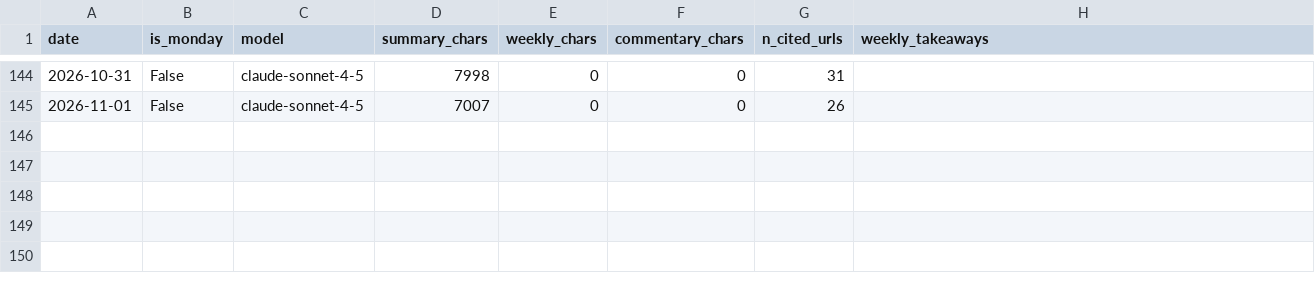
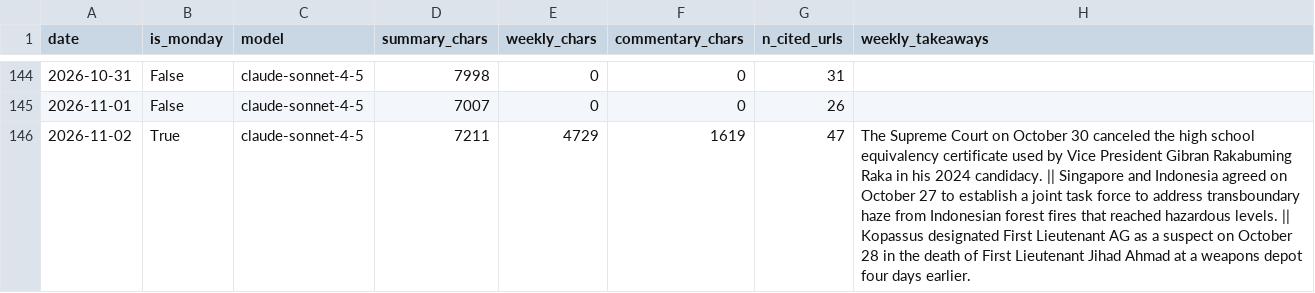
Before and after one commit to rattanarcher/Indo-news-briefing, a CSV file: briefings/index.csv, drawn as a sheet; only a part is shown, gaps mark what is left out; the diff names each change by its address in the sheet, - before the commit and + after, or states it on an @@ line.

```diff
--- a/briefings/index.csv
+++ b/briefings/index.csv
+row 146: 2026-11-02 | True | claude-sonnet-4-5 | 7211 | 4729 | 1619 | 47 | The Supreme Court on October 30 canceled the high school equivalency certificate used by Vice President Gibran Rakabuming Raka in his 2024 candidacy. || Singapore and Indonesia agreed on October 27 to establish a joint task force to address transboundary haze from Indonesian forest fires that reached hazardous levels. || Kopassus designated First Lieutenant AG as a suspect on October 28 in the death of First Lieutenant Jihad Ahmad at a weapons depot four days earlier.
```
Also changed, not shown: 3 other files.
